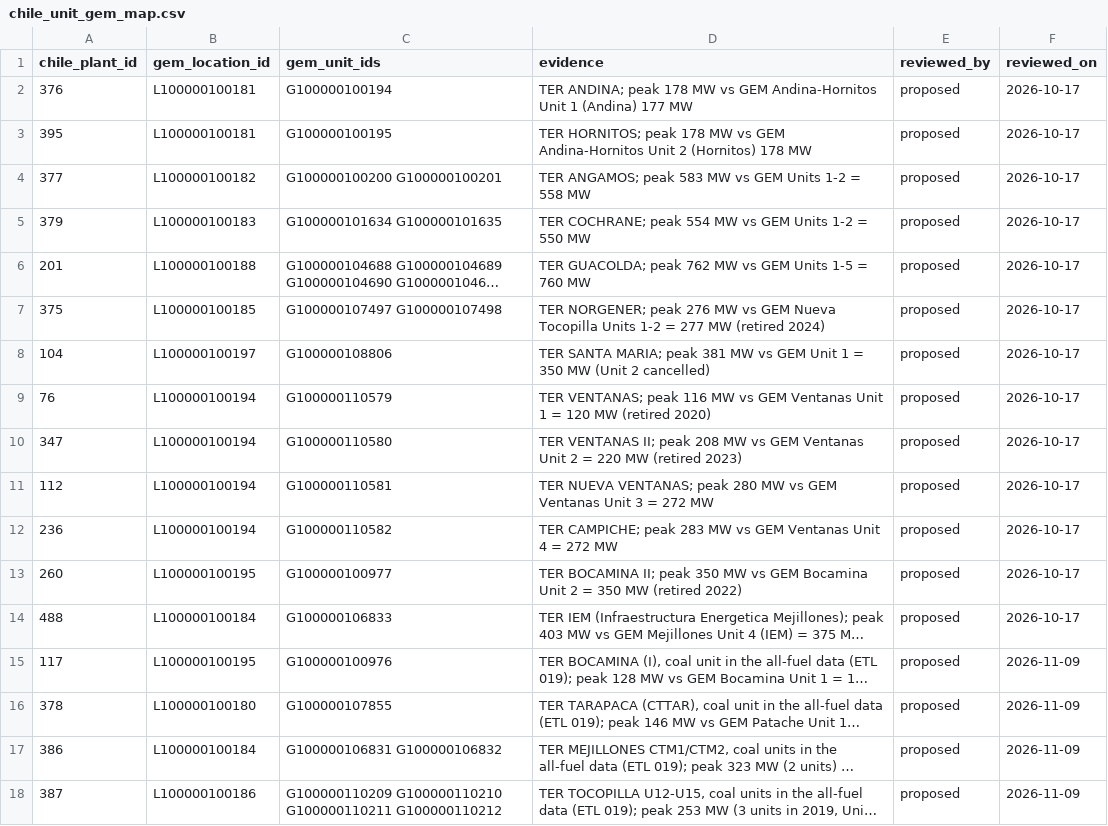
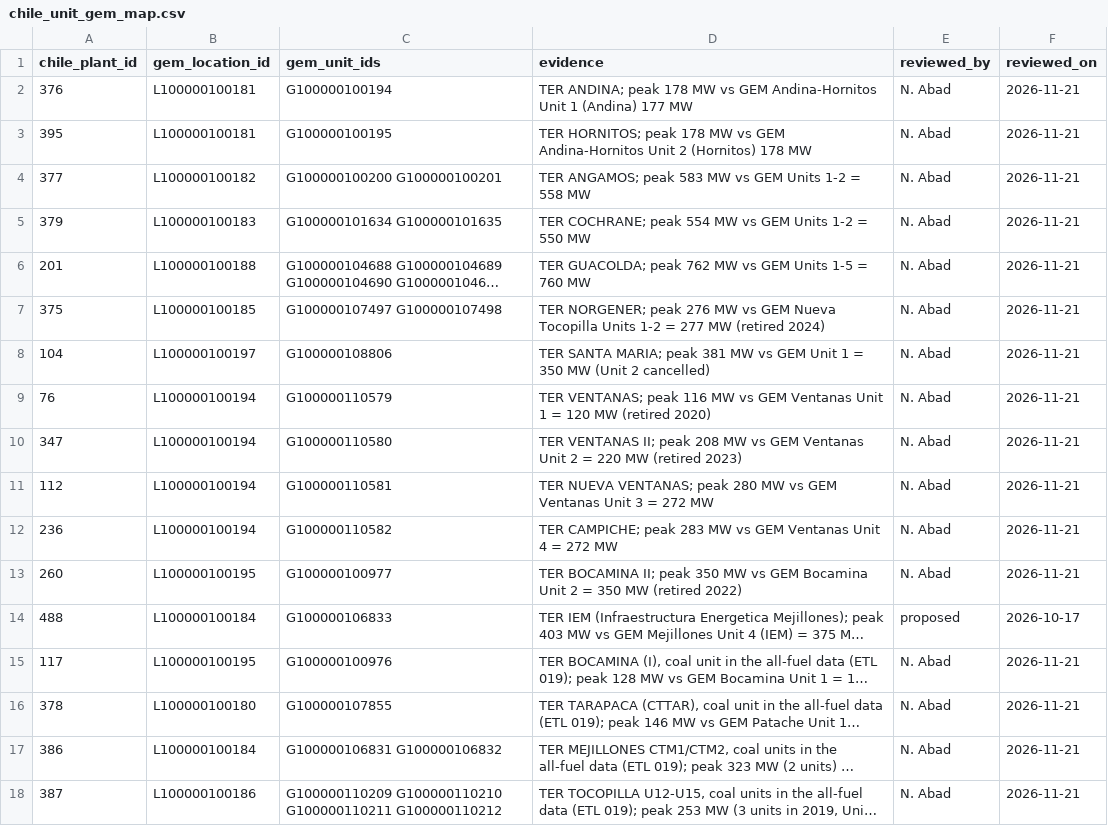
Before and after one commit to nicholas-abad/plant-data, a CSV file: data/crosswalks/chile_unit_gem_map.csv, drawn as a sheet; long unchanged cells end in …; the diff names each change by its address in the sheet, - before the commit and + after, or states it on an @@ line.

Commit message:
chore(unit-map): sign off 54 proposed unit matches (N. Abad)
Checked each row against the source data on staging: source peak vs GEM
capacity, years with generation vs GEM start and retirement, GEM units shared
between rows. Chile 488 (IEM, Mejillones Unit 4) stays proposed: GEM lists it
retired in 2025 while the Coordinador reports coal through October 2026.

```diff
--- a/data/crosswalks/chile_unit_gem_map.csv
+++ b/data/crosswalks/chile_unit_gem_map.csv
-E2:E13 (reviewed_by): proposed
+E2:E13 (reviewed_by): N. Abad
-F2:F13 (reviewed_on): 2026-10-17
+F2:F13 (reviewed_on): 2026-11-21
-E15:E18 (reviewed_by): proposed
+E15:E18 (reviewed_by): N. Abad
-F15:F18 (reviewed_on): 2026-11-09
+F15:F18 (reviewed_on): 2026-11-21
```
Also changed, not shown: data/crosswalks/entsoe_unit_gem_map.csv, data/crosswalks/occto_unit_gem_map.csv, 2 other files.
